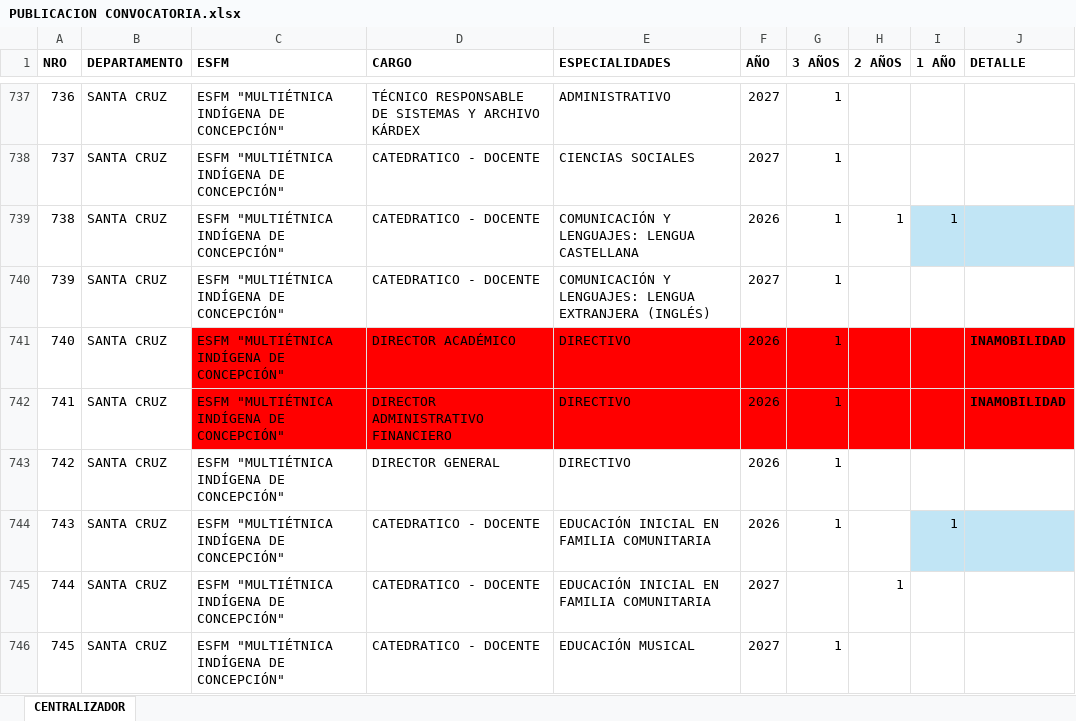
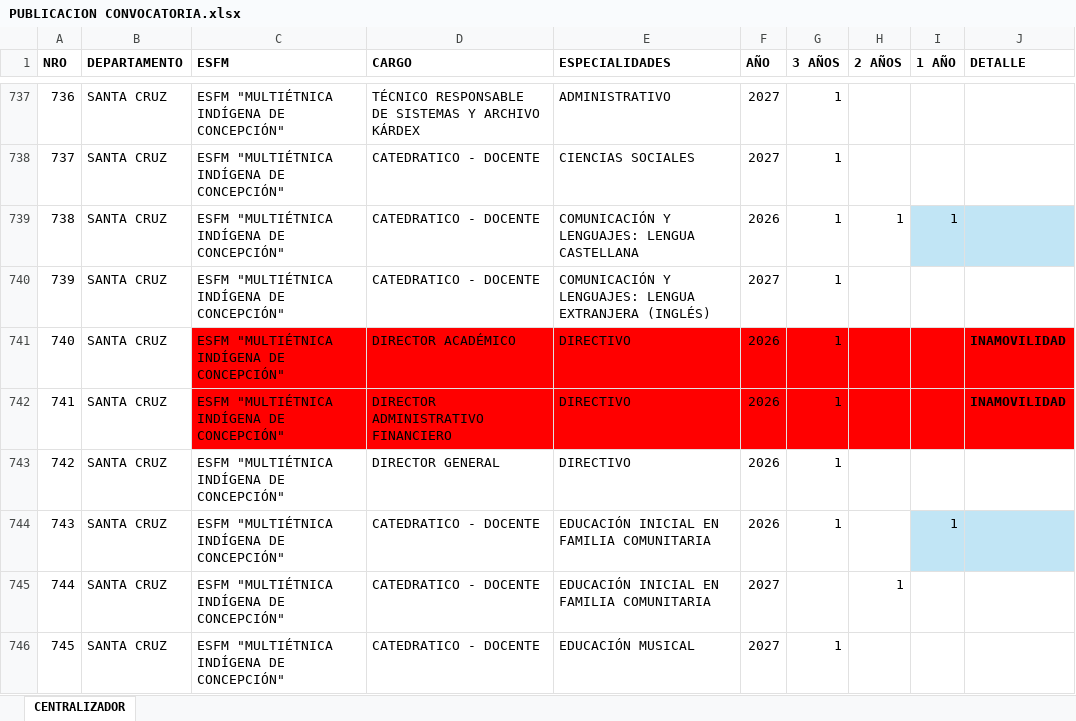
Before and after one commit to jvalenciadev/comparaciones_esfm, an Excel workbook: public/data/PUBLICACION CONVOCATORIA.xlsx, sheet CENTRALIZADOR, drawn as a sheet; only a part is shown, gaps mark what is left out; values as stored, in another font and other column widths than the file's, no borders; table styles not drawn; the diff covers the shown part only; the diff names each change by its address in the sheet, - before the commit and + after, or states it on an @@ line.

Commit message:
inamovilidad

```diff
--- a/public/data/PUBLICACION CONVOCATORIA.xlsx (sheet CENTRALIZADOR)
+++ b/public/data/PUBLICACION CONVOCATORIA.xlsx (sheet CENTRALIZADOR)
-J741:J742 (DETALLE): INAMOBILIDAD
+J741:J742 (DETALLE): INAMOVILIDAD
```
Also changed, not shown: 40 edited cells and cell formats elsewhere in this sheet.
